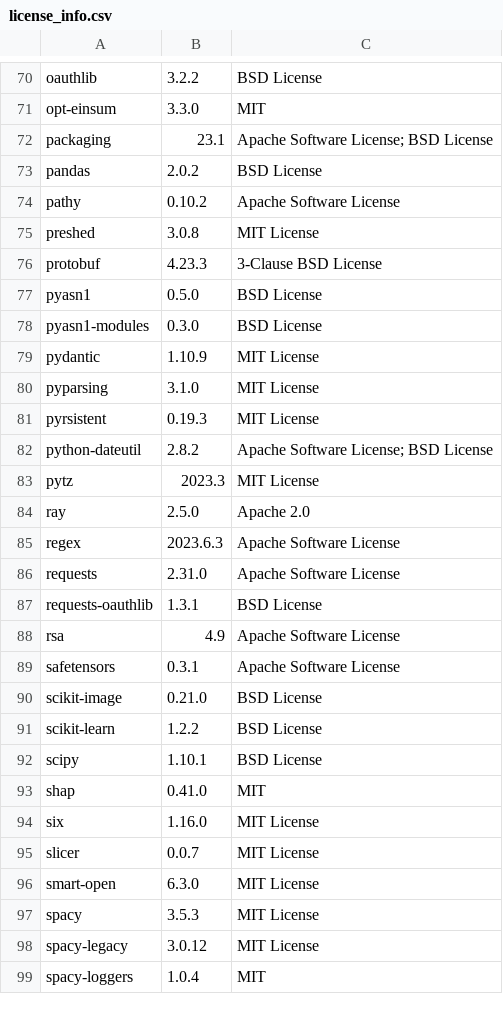
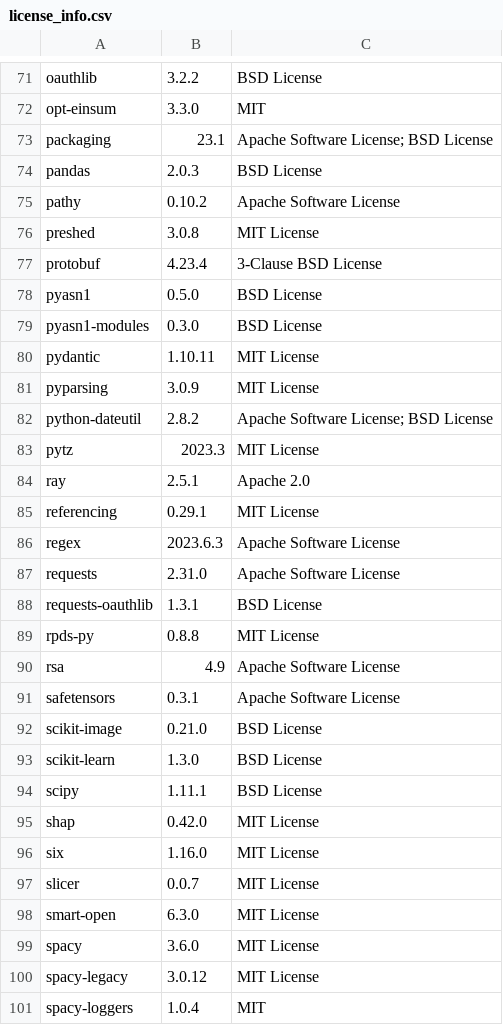
Before and after one commit to SeldonIO/alibi, a CSV file: licenses/license_info.csv, drawn as a sheet; only a part is shown, gaps mark what is left out; the diff covers the shown part only.

```diff
--- a/licenses/license_info.csv
+++ b/licenses/license_info.csv
@@ -72,14 +73,14 @@
 "packaging","23.1","Apache Software License; BSD License"
-"pandas","2.0.2","BSD License"
+"pandas","2.0.3","BSD License"
 "pathy","0.10.2","Apache Software License"
 "preshed","3.0.8","MIT License"
-"protobuf","4.23.3","3-Clause BSD License"
+"protobuf","4.23.4","3-Clause BSD License"
 "pyasn1","0.5.0","BSD License"
 "pyasn1-modules","0.3.0","BSD License"
-"pydantic","1.10.9","MIT License"
-"pyparsing","3.1.0","MIT License"
-"pyrsistent","0.19.3","MIT License"
+"pydantic","1.10.11","MIT License"
+"pyparsing","3.0.9","MIT License"
 "python-dateutil","2.8.2","Apache Software License; BSD License"
 "pytz","2023.3","MIT License"
-"ray","2.5.0","Apache 2.0"
+"ray","2.5.1","Apache 2.0"
+"referencing","0.29.1","MIT License"
 "regex","2023.6.3","Apache Software License"
@@ -87,2 +88,3 @@
 "requests-oauthlib","1.3.1","BSD License"
+"rpds-py","0.8.8","MIT License"
 "rsa","4.9","Apache Software License"
@@ -90,5 +92,5 @@
 "scikit-image","0.21.0","BSD License"
-"scikit-learn","1.2.2","BSD License"
-"scipy","1.10.1","BSD License"
-"shap","0.41.0","MIT"
+"scikit-learn","1.3.0","BSD License"
+"scipy","1.11.1","BSD License"
+"shap","0.42.0","MIT License"
 "six","1.16.0","MIT License"
@@ -96,3 +98,3 @@
 "smart-open","6.3.0","MIT License"
-"spacy","3.5.3","MIT License"
+"spacy","3.6.0","MIT License"
 "spacy-legacy","3.0.12","MIT License"
```
Also changed, not shown: 1 added row and 17 edited cells elsewhere in this file, licenses/license_info.no_versions.csv, 1 other file.
